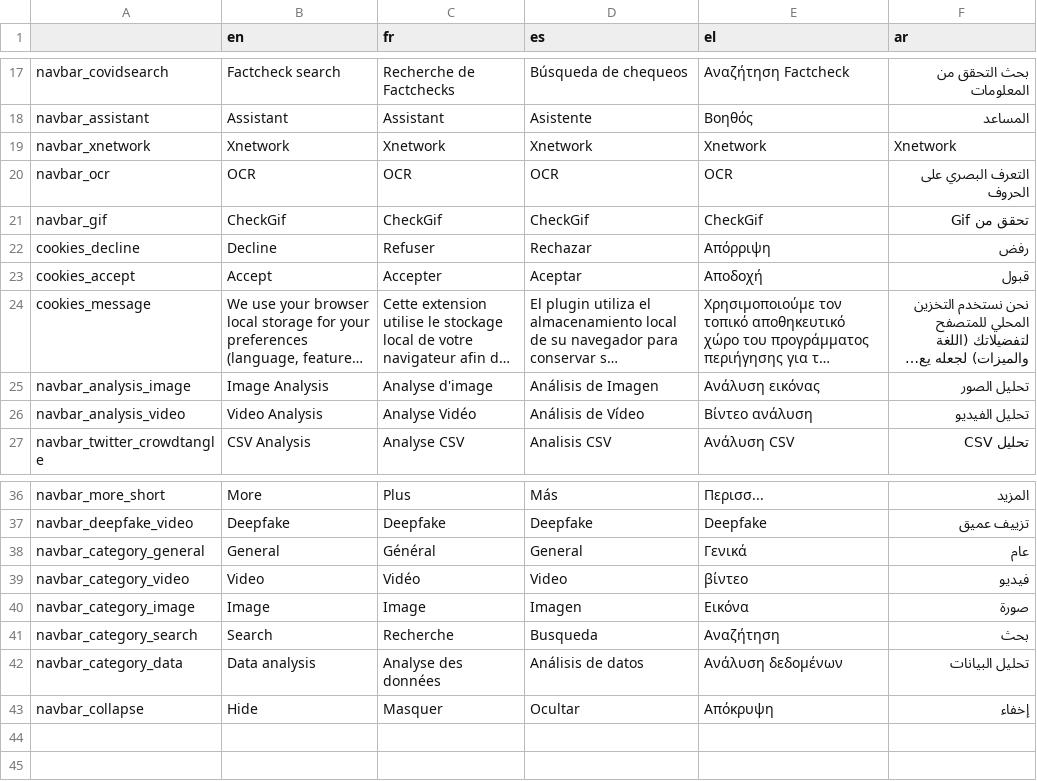
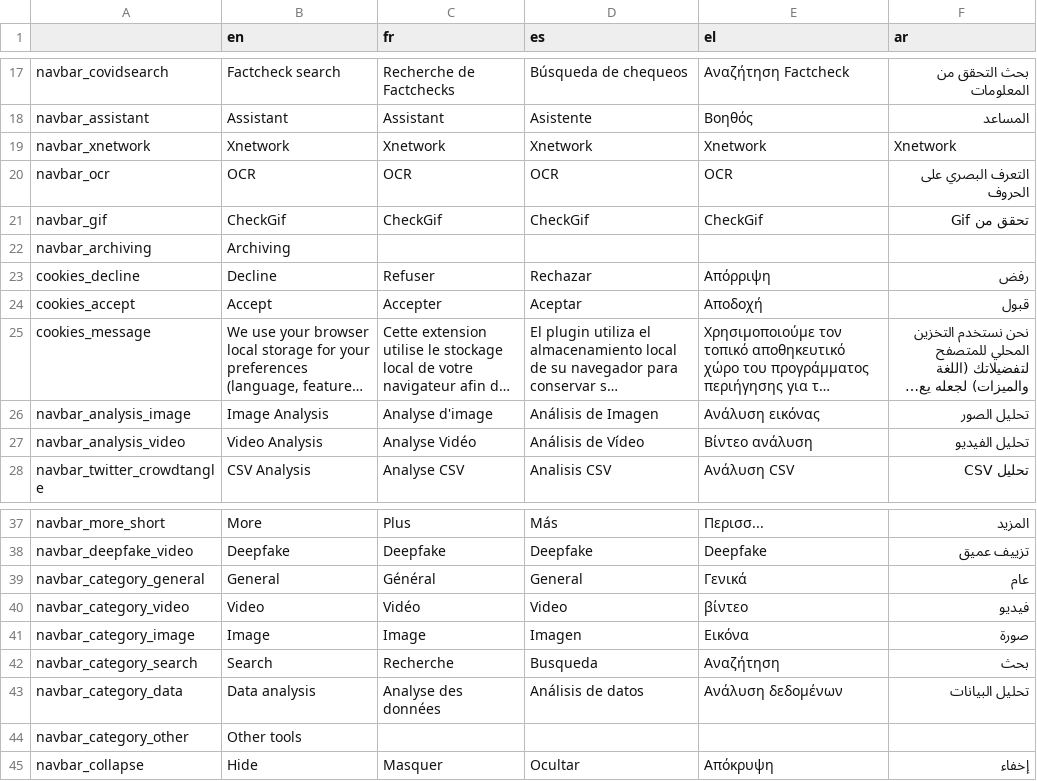
Before and after one commit to AFP-Medialab/InVID-Translations, a TSV file: components/NavBar.tsv, drawn as a sheet; only a part is shown, gaps mark what is left out; long unchanged cells end in ….

Commit message:
Added archiving keys

```diff
--- a/components/NavBar.tsv
+++ b/components/NavBar.tsv
@@ -21,2 +21,3 @@ navbar_ocr	OCR	OCR	OCR	OCR	التعرف البصري على الحروف
 navbar_gif	CheckGif	CheckGif	CheckGif	CheckGif	تحقق من Gif
+navbar_archiving	Archiving
 cookies_decline	Decline	Refuser	Rechazar	Aπόρριψη	رفض
@@ -42,2 +43,3 @@ navbar_category_search	Search	Recherche	Busqueda	Αναζήτηση	بحث
 navbar_category_data	Data analysis	Analyse des données	Análisis de datos	Ανάλυση δεδομένων	تحليل البيانات
+navbar_category_other	Other tools
 navbar_collapse	Hide	Masquer	Ocultar	Απόκρυψη	إخفاء
```
